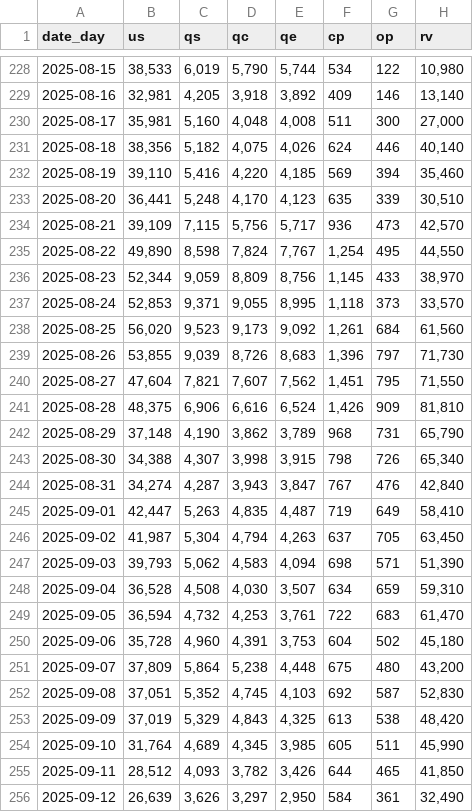
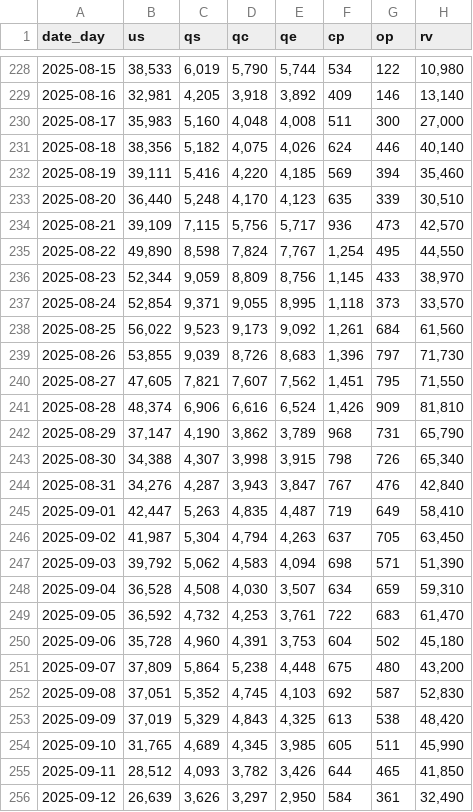
Before and after one commit to max-pet-euc/moe, a CSV file: data/raw/data_funnel_uncohorted.csv, drawn as a sheet; only a part is shown, gaps mark what is left out; the diff covers the shown part only.

```diff
--- a/data/raw/data_funnel_uncohorted.csv
+++ b/data/raw/data_funnel_uncohorted.csv
@@ -229,6 +229,6 @@ date_day,us,qs,qc,qe,cp,op,rv
 2025-08-16,"32,981","4,205","3,918","3,892",409,146,"13,140"
-2025-08-17,"35,981","5,160","4,048","4,008",511,300,"27,000"
+2025-08-17,"35,983","5,160","4,048","4,008",511,300,"27,000"
 2025-08-18,"38,356","5,182","4,075","4,026",624,446,"40,140"
-2025-08-19,"39,110","5,416","4,220","4,185",569,394,"35,460"
-2025-08-20,"36,441","5,248","4,170","4,123",635,339,"30,510"
+2025-08-19,"39,111","5,416","4,220","4,185",569,394,"35,460"
+2025-08-20,"36,440","5,248","4,170","4,123",635,339,"30,510"
 2025-08-21,"39,109","7,115","5,756","5,717",936,473,"42,570"
@@ -236,15 +236,15 @@ date_day,us,qs,qc,qe,cp,op,rv
 2025-08-23,"52,344","9,059","8,809","8,756","1,145",433,"38,970"
-2025-08-24,"52,853","9,371","9,055","8,995","1,118",373,"33,570"
-2025-08-25,"56,020","9,523","9,173","9,092","1,261",684,"61,560"
+2025-08-24,"52,854","9,371","9,055","8,995","1,118",373,"33,570"
+2025-08-25,"56,022","9,523","9,173","9,092","1,261",684,"61,560"
 2025-08-26,"53,855","9,039","8,726","8,683","1,396",797,"71,730"
-2025-08-27,"47,604","7,821","7,607","7,562","1,451",795,"71,550"
-2025-08-28,"48,375","6,906","6,616","6,524","1,426",909,"81,810"
-2025-08-29,"37,148","4,190","3,862","3,789",968,731,"65,790"
+2025-08-27,"47,605","7,821","7,607","7,562","1,451",795,"71,550"
+2025-08-28,"48,374","6,906","6,616","6,524","1,426",909,"81,810"
+2025-08-29,"37,147","4,190","3,862","3,789",968,731,"65,790"
 2025-08-30,"34,388","4,307","3,998","3,915",798,726,"65,340"
-2025-08-31,"34,274","4,287","3,943","3,847",767,476,"42,840"
+2025-08-31,"34,276","4,287","3,943","3,847",767,476,"42,840"
 2025-09-01,"42,447","5,263","4,835","4,487",719,649,"58,410"
 2025-09-02,"41,987","5,304","4,794","4,263",637,705,"63,450"
-2025-09-03,"39,793","5,062","4,583","4,094",698,571,"51,390"
+2025-09-03,"39,792","5,062","4,583","4,094",698,571,"51,390"
 2025-09-04,"36,528","4,508","4,030","3,507",634,659,"59,310"
-2025-09-05,"36,594","4,732","4,253","3,761",722,683,"61,470"
+2025-09-05,"36,592","4,732","4,253","3,761",722,683,"61,470"
 2025-09-06,"35,728","4,960","4,391","3,753",604,502,"45,180"
@@ -253,3 +253,3 @@ date_day,us,qs,qc,qe,cp,op,rv
 2025-09-09,"37,019","5,329","4,843","4,325",613,538,"48,420"
-2025-09-10,"31,764","4,689","4,345","3,985",605,511,"45,990"
+2025-09-10,"31,765","4,689","4,345","3,985",605,511,"45,990"
 2025-09-11,"28,512","4,093","3,782","3,426",644,465,"41,850"
```
Also changed, not shown: 2 added rows and 73 edited cells elsewhere in this file, data/raw/data_external.csv, data/raw/data_funnel_cohorted.csv, 3 other files.
